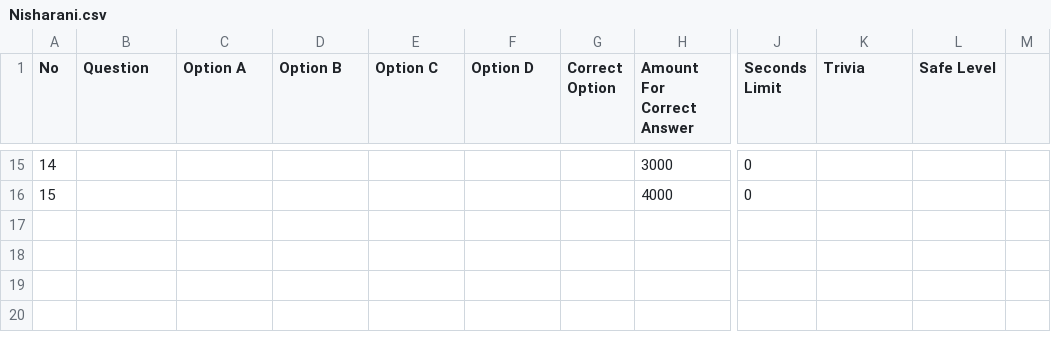
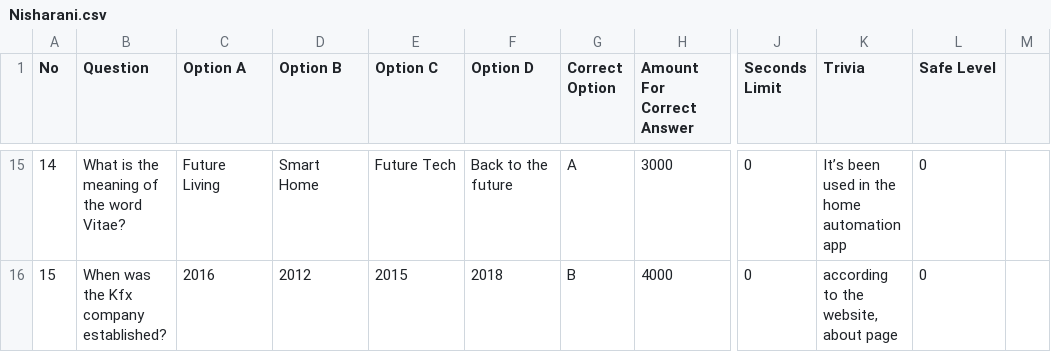
Before and after one commit to rajesh-esaver/emk-mock, a CSV file: questions_set/Nisharani.csv, drawn as a sheet; only a part is shown, gaps mark what is left out; the diff covers the shown part only; the diff names each change by its address in the sheet, - before the commit and + after, or states it on an @@ line.

Commit message:
small changes to the question set

```diff
--- a/questions_set/Nisharani.csv
+++ b/questions_set/Nisharani.csv
-B15 (Question): (empty)
+B15 (Question): What is the meaning of the word Vitae?
-C15 (Option A): (empty)
+C15 (Option A): Future Living
-D15 (Option B): (empty)
+D15 (Option B): Smart Home
-E15 (Option C): (empty)
+E15 (Option C): Future Tech
-F15 (Option D): (empty)
+F15 (Option D): Back to the future
-G15 (Correct Option): (empty)
+G15 (Correct Option): A
-K15 (Trivia): (empty)
+K15 (Trivia): It’s been used in the home automation app
-L15:L16 (Safe Level): (empty)
+L15:L16 (Safe Level): 0
-B16 (Question): (empty)
+B16 (Question): When was the Kfx company established?
-C16 (Option A): (empty)
+C16 (Option A): 2016
-D16 (Option B): (empty)
+D16 (Option B): 2012
-E16 (Option C): (empty)
+E16 (Option C): 2015
-F16 (Option D): (empty)
+F16 (Option D): 2018
-G16 (Correct Option): (empty)
+G16 (Correct Option): B
-K16 (Trivia): (empty)
+K16 (Trivia): according to the website, about page
```
Also changed, not shown: 75 edited cells elsewhere in this file, 2 other files.
